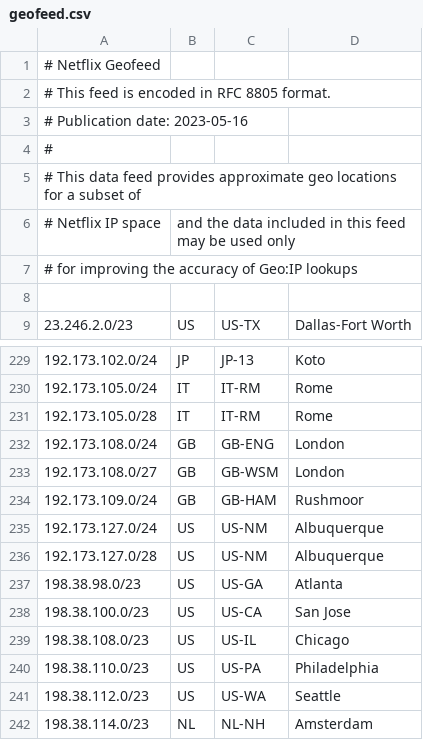
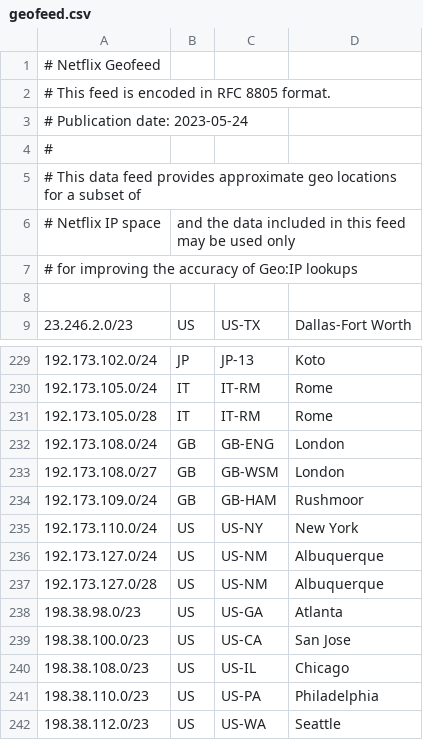
Before and after one commit to Netflix/nflx-geofeed, a CSV file: geofeed.csv, drawn as a sheet; only a part is shown, gaps mark what is left out; the shorter side is filled out with more unchanged rows.

Commit message:
Add New York public space

```diff
--- a/geofeed.csv
+++ b/geofeed.csv
@@ -2,3 +2,3 @@
 # This feed is encoded in RFC 8805 format.
-# Publication date: 2023-05-16
+# Publication date: 2023-05-24
 #
@@ -234,2 +234,3 @@
 192.173.109.0/24,GB,GB-HAM,Rushmoor,
+192.173.110.0/24,US,US-NY,New York,
 192.173.127.0/24,US,US-NM,Albuquerque,
```
